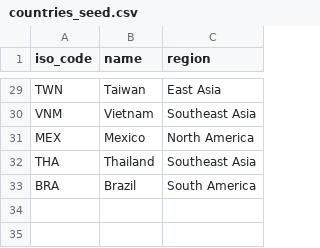
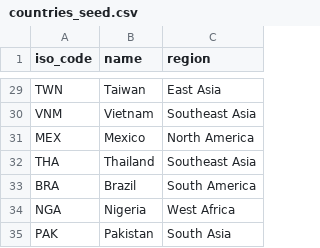
Before and after one commit to Wxleed77/Geopolitical_Risk_Analyzer, a CSV file: data/raw/countries_seed.csv, drawn as a sheet; only a part is shown, gaps mark what is left out.

```diff
--- a/data/raw/countries_seed.csv
+++ b/data/raw/countries_seed.csv
@@ -33 +33,3 @@ THA,Thailand,Southeast Asia
 BRA,Brazil,South America
+NGA,Nigeria,West Africa
+PAK,Pakistan,South Asia
```
Also changed, not shown: data/curated/curated_conflicts_seed.csv, data/curated/curated_impacts_seed.csv, 1 other file.
